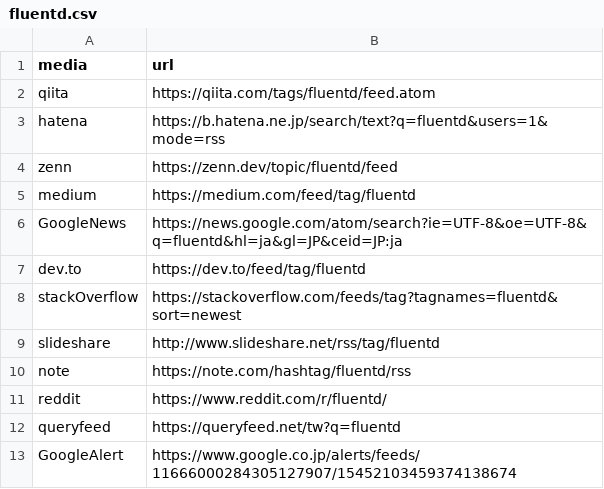
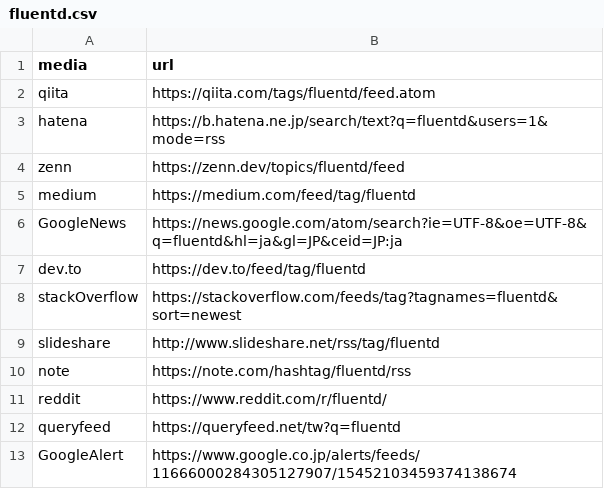
Before and after one commit to yatta47-rss/rss, a CSV file: csv/fluentd.csv, drawn as a sheet.

Commit message:
Update fluentd.csv

```diff
--- a/csv/fluentd.csv
+++ b/csv/fluentd.csv
@@ -3,3 +3,3 @@ qiita,https://qiita.com/tags/fluentd/feed.atom
 hatena,https://b.hatena.ne.jp/search/text?q=fluentd&users=1&mode=rss
-zenn,https://zenn.dev/topic/fluentd/feed
+zenn,https://zenn.dev/topics/fluentd/feed
 medium,https://medium.com/feed/tag/fluentd
```
